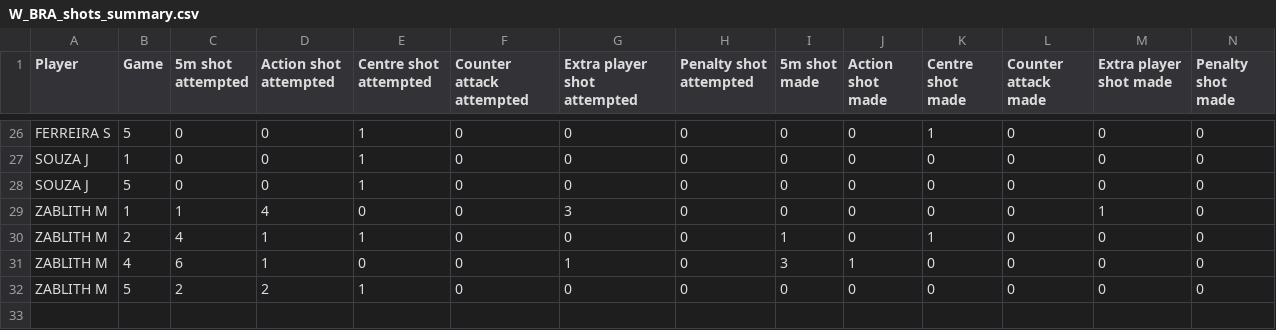
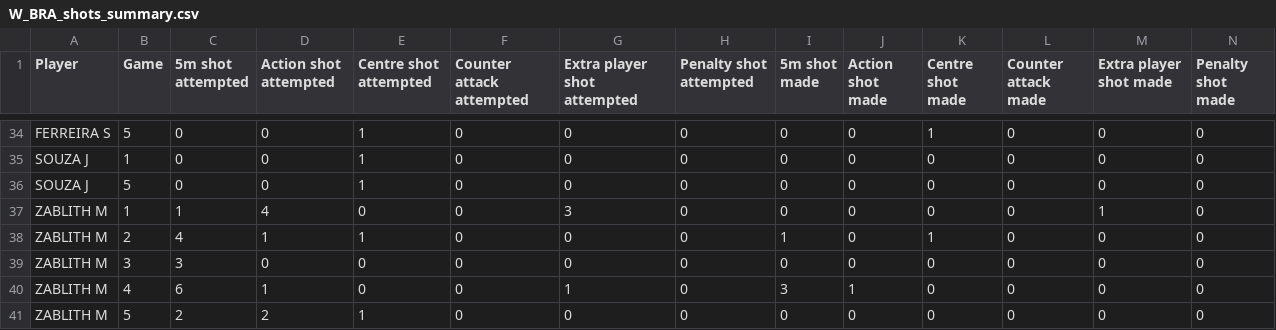
Before and after one commit to BenLiuMath/A3-water-polo-shots, a CSV file: data_gathering/data/processed/BRA/W_BRA_shots_summary.csv, drawn as a sheet; only a part is shown, gaps mark what is left out; rows hold the shown columns only; the diff covers the shown part only; the diff names each change by its address in the sheet, - before the commit and + after, or states it on an @@ line.

```diff
--- a/data_gathering/data/processed/BRA/W_BRA_shots_summary.csv
+++ b/data_gathering/data/processed/BRA/W_BRA_shots_summary.csv
+row 39: ZABLITH M | 3 | 3 | 0 | 0 | 0 | 0 | 0 | 0 | 0 | 0 | 0 | 0 | 0
```
Also changed, not shown: 8 added rows and 6 edited cells elsewhere in this file, data_gathering/data/processed/BRA/W_BRA_shots_processed.csv, 2 other files.
